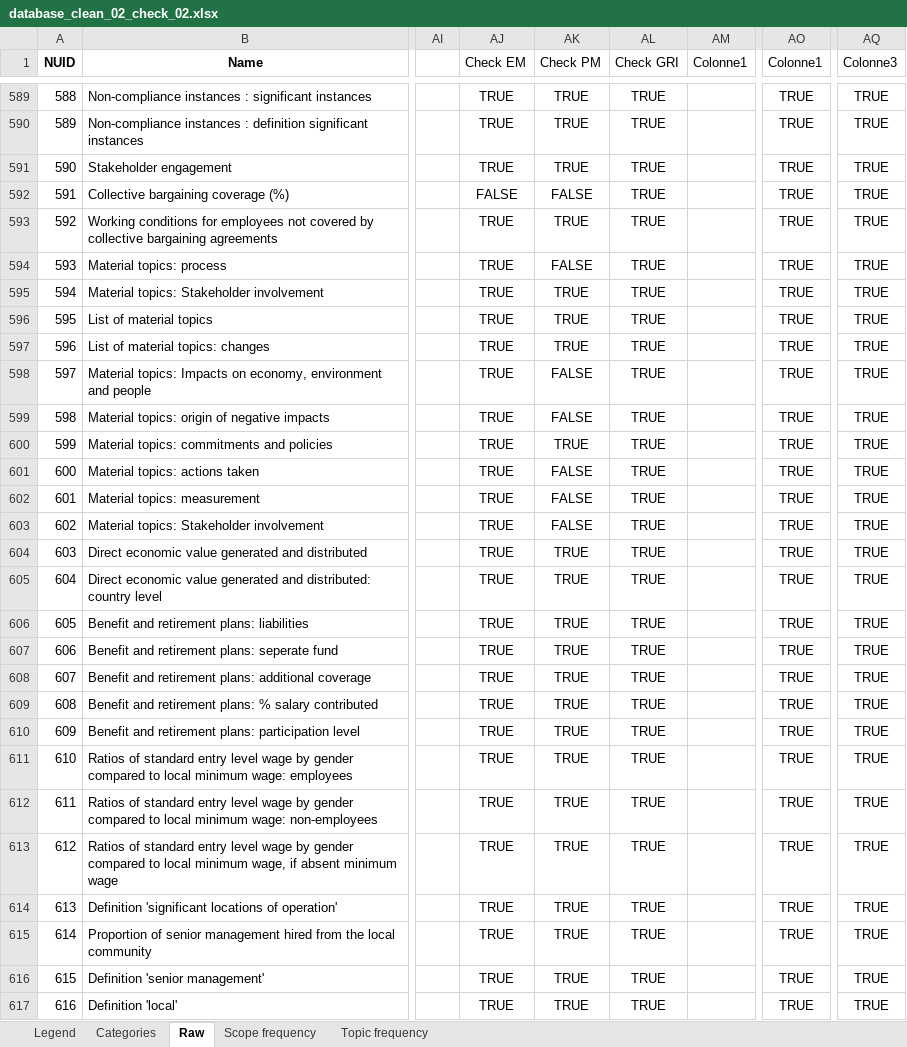
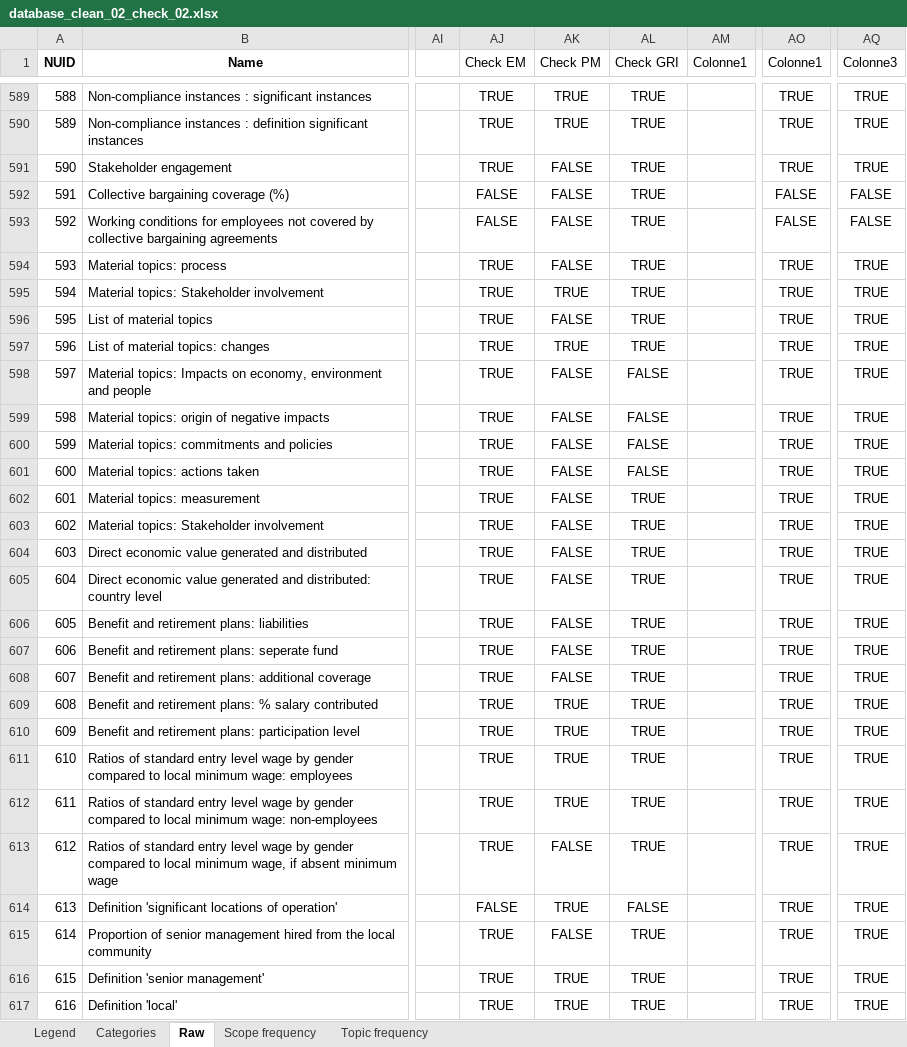
Before and after one commit to NEX1208/human_capital, an Excel workbook: database_clean_02_check_02.xlsx, sheet Raw, drawn as a sheet; only a part is shown, gaps mark what is left out; values as stored, in another font and other column widths than the file's, no borders; conditional formats and table styles not drawn; the diff covers the shown part only; the diff names each change by its address in the sheet, - before the commit and + after, or states it on an @@ line.

Commit message:
Add files via upload

```diff
--- a/database_clean_02_check_02.xlsx (sheet Raw)
+++ b/database_clean_02_check_02.xlsx (sheet Raw)
-AK591 (Check PM): TRUE
+AK591 (Check PM): FALSE
-AO592:AO593 (Colonne1): TRUE
+AO592:AO593 (Colonne1): FALSE
-AQ592:AQ593 (Colonne3): TRUE
+AQ592:AQ593 (Colonne3): FALSE
-AJ593 (Check EM): TRUE
+AJ593 (Check EM): FALSE
-AK593 (Check PM): TRUE
+AK593 (Check PM): FALSE
-AK596 (Check PM): TRUE
+AK596 (Check PM): FALSE
-AL598:AL601 (Check GRI): TRUE
+AL598:AL601 (Check GRI): FALSE
-AK600 (Check PM): TRUE
+AK600 (Check PM): FALSE
-AK604:AK608 (Check PM): TRUE
+AK604:AK608 (Check PM): FALSE
-AK613 (Check PM): TRUE
+AK613 (Check PM): FALSE
-AJ614 (Check EM): TRUE
+AJ614 (Check EM): FALSE
-AL614 (Check GRI): TRUE
+AL614 (Check GRI): FALSE
-AK615 (Check PM): TRUE
+AK615 (Check PM): FALSE
```
Also changed, not shown: 439 edited cells elsewhere in this sheet, formulas that keep their value.
